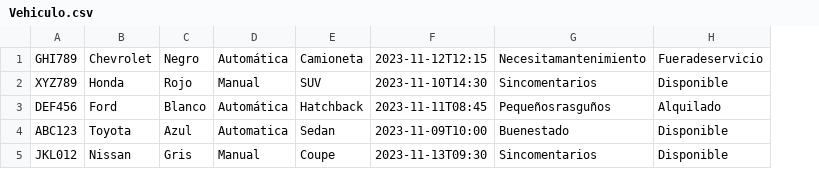
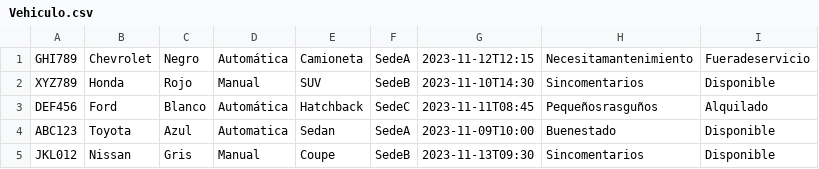
Before and after one commit to dpoo-grupo3-202320/Proyecto3, a CSV file: Entrega Proyecto/Proyecto3/Persistencia/Vehiculo.csv, drawn as a sheet; the diff names each change by its address in the sheet, - before the commit and + after, or states it on an @@ line.

```diff
--- a/Entrega Proyecto/Proyecto3/Persistencia/Vehiculo.csv
+++ b/Entrega Proyecto/Proyecto3/Persistencia/Vehiculo.csv
+column F, rows 1-5: SedeA | SedeB | SedeC | SedeA | SedeB
```
Also changed, not shown: Entrega Proyecto/Proyecto3/Persistencia/Empleados.csv, Entrega Proyecto/Proyecto3/Persistencia/Sedes.csv, 4 other files.
